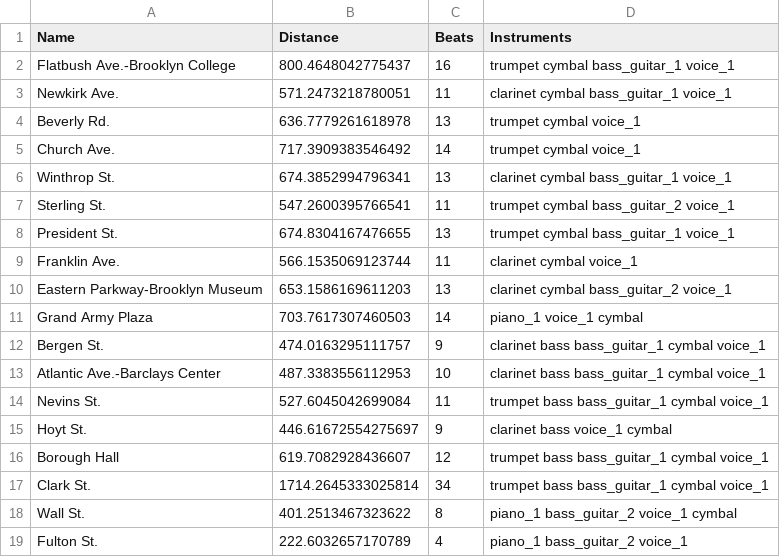
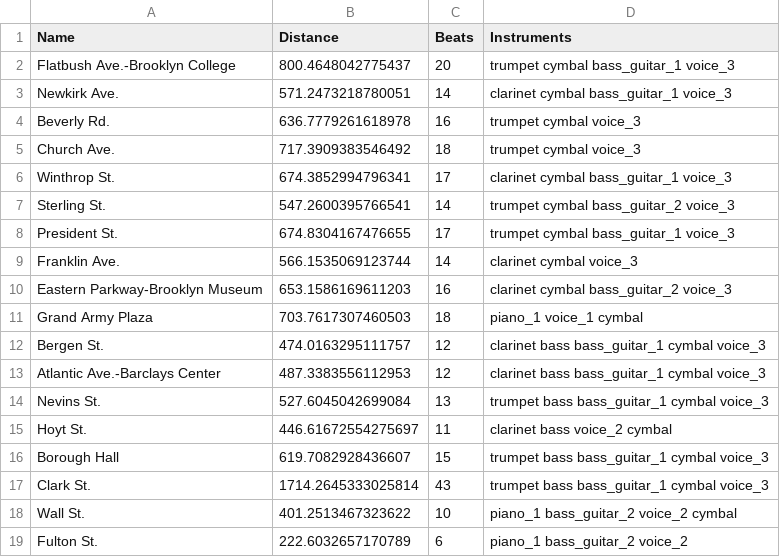
Before and after one commit to beefoo/music-lab-scripts, a CSV file: 01_subway/data/ck_summary.csv, drawn as a sheet; only a part is shown; the diff covers the shown part only.

```diff
--- a/01_subway/data/ck_summary.csv
+++ b/01_subway/data/ck_summary.csv
@@ -1,19 +1,19 @@
 Name,Distance,Beats,Instruments
-Flatbush Ave.-Brooklyn College,800.4648042775437,16,trumpet cymbal bass_guitar_1 voice_1
-Newkirk Ave.,571.2473218780051,11,clarinet cymbal bass_guitar_1 voice_1
-Beverly Rd.,636.7779261618978,13,trumpet cymbal voice_1
-Church Ave.,717.3909383546492,14,trumpet cymbal voice_1
-Winthrop St.,674.3852994796341,13,clarinet cymbal bass_guitar_1 voice_1
-Sterling St.,547.2600395766541,11,trumpet cymbal bass_guitar_2 voice_1
-President St.,674.8304167476655,13,trumpet cymbal bass_guitar_1 voice_1
-Franklin Ave.,566.1535069123744,11,clarinet cymbal voice_1
-Eastern Parkway-Brooklyn Museum,653.1586169611203,13,clarinet cymbal bass_guitar_2 voice_1
-Grand Army Plaza,703.7617307460503,14,piano_1 voice_1 cymbal
-Bergen St.,474.0163295111757,9,clarinet bass bass_guitar_1 cymbal voice_1
-Atlantic Ave.-Barclays Center,487.3383556112953,10,clarinet bass bass_guitar_1 cymbal voice_1
-Nevins St.,527.6045042699084,11,trumpet bass bass_guitar_1 cymbal voice_1
-Hoyt St.,446.61672554275697,9,clarinet bass voice_1 cymbal
-Borough Hall,619.7082928436607,12,trumpet bass bass_guitar_1 cymbal voice_1
-Clark St.,1714.2645333025814,34,trumpet bass bass_guitar_1 cymbal voice_1
-Wall St.,401.2513467323622,8,piano_1 bass_guitar_2 voice_1 cymbal
-Fulton St.,222.6032657170789,4,piano_1 bass_guitar_2 voice_1
+Flatbush Ave.-Brooklyn College,800.4648042775437,20,trumpet cymbal bass_guitar_1 voice_3
+Newkirk Ave.,571.2473218780051,14,clarinet cymbal bass_guitar_1 voice_3
+Beverly Rd.,636.7779261618978,16,trumpet cymbal voice_3
+Church Ave.,717.3909383546492,18,trumpet cymbal voice_3
+Winthrop St.,674.3852994796341,17,clarinet cymbal bass_guitar_1 voice_3
+Sterling St.,547.2600395766541,14,trumpet cymbal bass_guitar_2 voice_3
+President St.,674.8304167476655,17,trumpet cymbal bass_guitar_1 voice_3
+Franklin Ave.,566.1535069123744,14,clarinet cymbal voice_3
+Eastern Parkway-Brooklyn Museum,653.1586169611203,16,clarinet cymbal bass_guitar_2 voice_3
+Grand Army Plaza,703.7617307460503,18,piano_1 voice_1 cymbal
+Bergen St.,474.0163295111757,12,clarinet bass bass_guitar_1 cymbal voice_3
+Atlantic Ave.-Barclays Center,487.3383556112953,12,clarinet bass bass_guitar_1 cymbal voice_3
+Nevins St.,527.6045042699084,13,trumpet bass bass_guitar_1 cymbal voice_3
+Hoyt St.,446.61672554275697,11,clarinet bass voice_2 cymbal
+Borough Hall,619.7082928436607,15,trumpet bass bass_guitar_1 cymbal voice_3
+Clark St.,1714.2645333025814,43,trumpet bass bass_guitar_1 cymbal voice_3
+Wall St.,401.2513467323622,10,piano_1 bass_guitar_2 voice_2 cymbal
+Fulton St.,222.6032657170789,6,piano_1 bass_guitar_2 voice_2
```
Also changed, not shown: 61 edited cells elsewhere in this file, 01_subway/data/ck_instruments.csv, 01_subway/data/instruments.csv, 10 other files.
